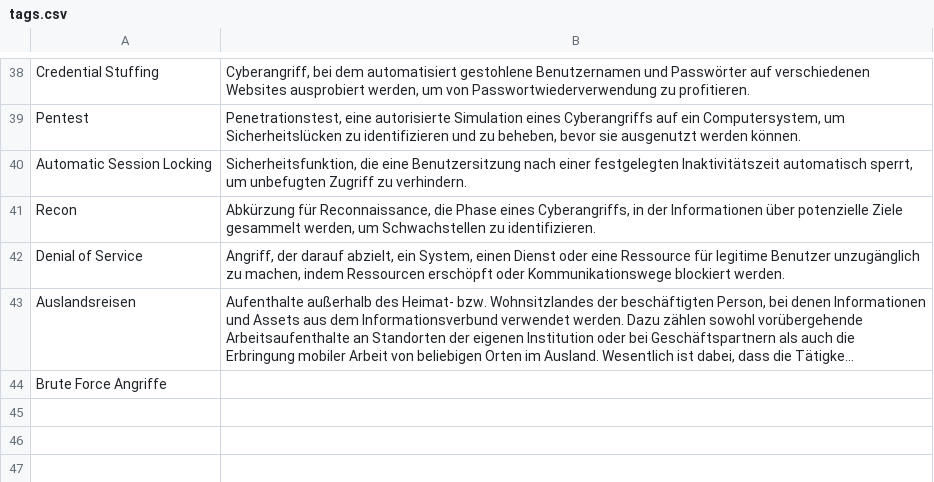
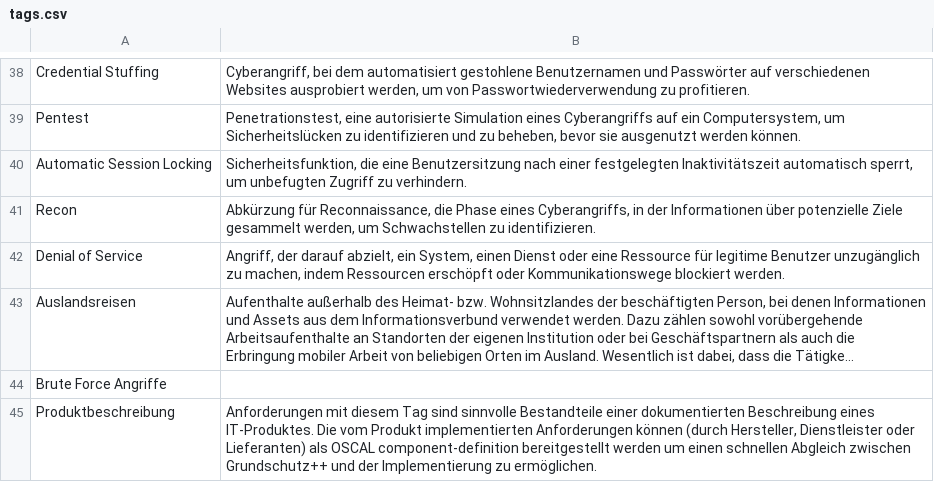
Before and after one commit to 5H3LL3H5/Stand-der-Technik-Bibliothek, a CSV file: Dokumentation/namespaces/tags.csv, drawn as a sheet; only a part is shown, gaps mark what is left out; long unchanged cells end in …; the diff names each change by its address in the sheet, - before the commit and + after, or states it on an @@ line.

Commit message:
Update - rename target objects -> target object categories - convert OSCAL props and namespace file names to English - remove German-English mixed naming in sentence template props

```diff
--- a/Dokumentation/namespaces/tags.csv
+++ b/Dokumentation/namespaces/tags.csv
+row 45: Produktbeschreibung | Anforderungen mit diesem Tag sind sinnvolle Bestandteile einer dokumentierten Beschreibung eines IT-Produktes. Die vom Produkt implementierten Anforderungen können (durch Hersteller, Dienstleister oder Lieferanten) als OSCAL component-definition bereitgestellt werden um einen schnellen Abgleich zwischen Grundschutz++ und der Implementierung zu ermöglichen.
```
Also changed, not shown: 18 other files.
